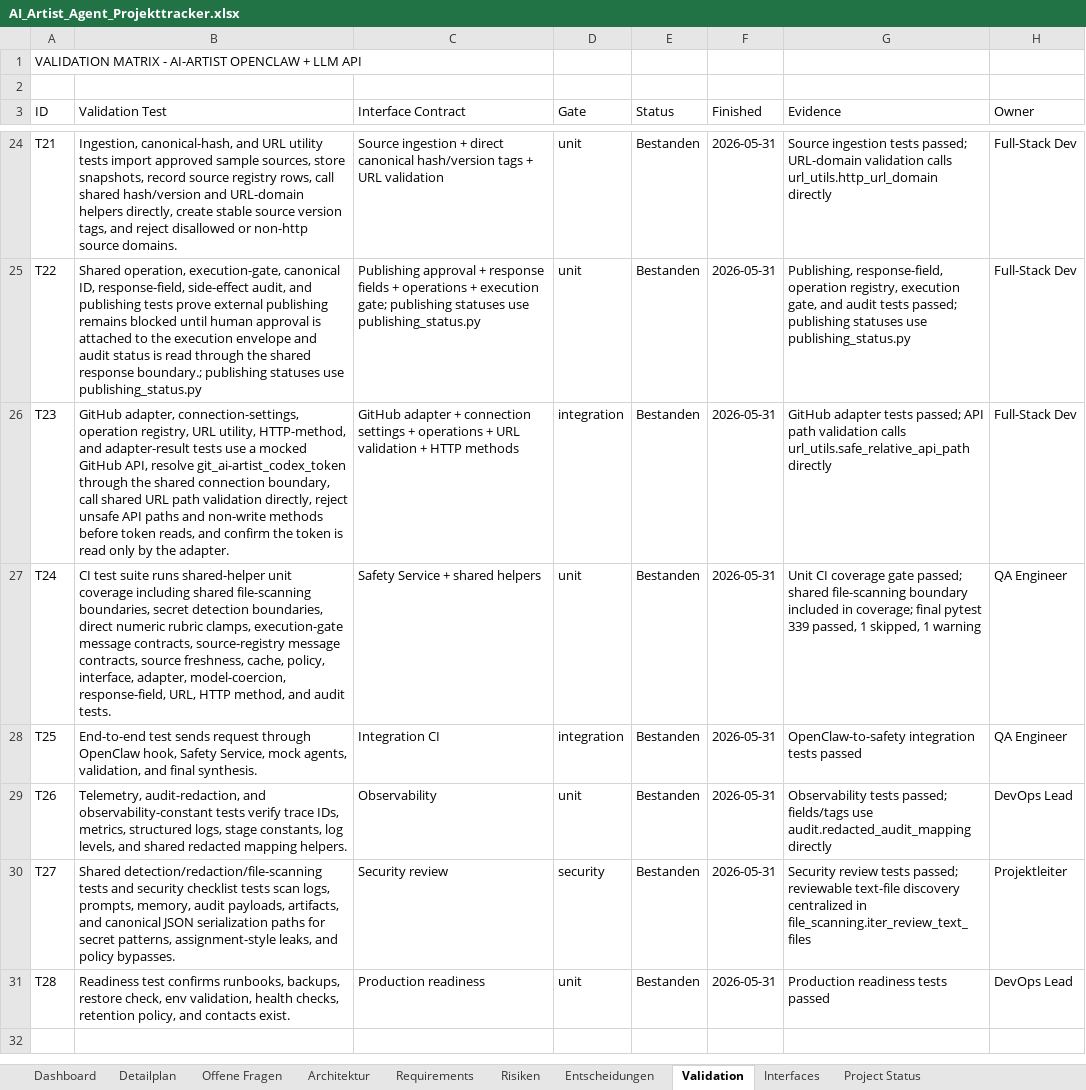
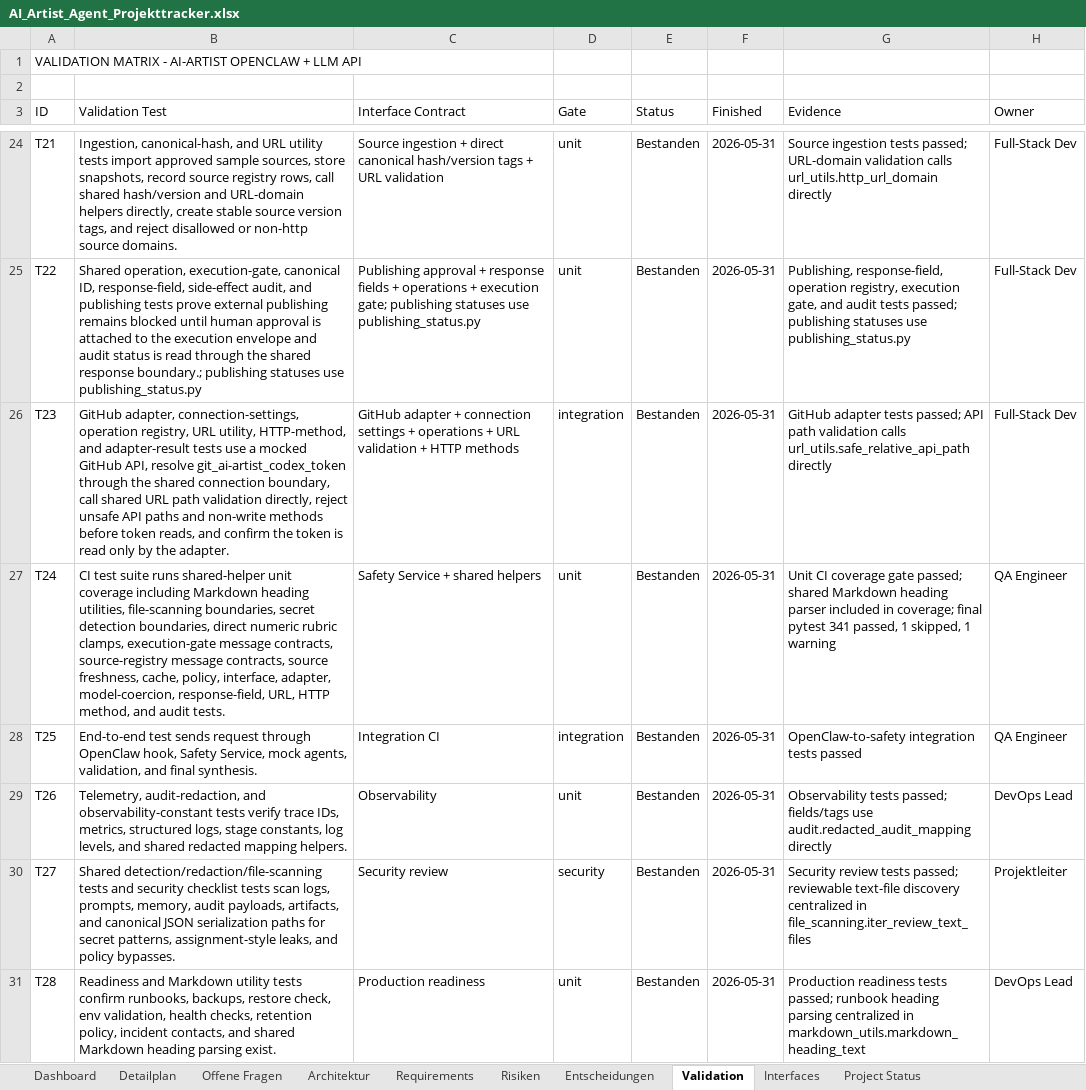
Before and after one commit to artprof964/AI-Artist, an Excel workbook: AI_Artist_Agent_Projekttracker.xlsx, sheet Validation, drawn as a sheet; only a part is shown, gaps mark what is left out; values as stored, in another font and other column widths than the file's, no borders; the diff names each change by its address in the sheet, - before the commit and + after, or states it on an @@ line.

```diff
--- a/AI_Artist_Agent_Projekttracker.xlsx (sheet Validation)
+++ b/AI_Artist_Agent_Projekttracker.xlsx (sheet Validation)
-B27 (Validation Test): …coverage including shared file-scanning boundaries,…
+B27 (Validation Test): …coverage including Markdown heading utilities, file-scanning boundaries,…
-G27 (Evidence): …passed; shared file-scanning boundary included in coverage; final pytest 339 passed, 1…
+G27 (Evidence): …passed; shared Markdown heading parser included in coverage; final pytest 341 passed, 1…
-B31 (Validation Test): Readiness test confirms runbooks, backups, restore check, env validation, health checks, retention policy, and contacts exist.
+B31 (Validation Test): Readiness and Markdown utility tests confirm runbooks, backups, restore check, env validation, health checks, retention policy, incident contacts, and shared Markdown heading parsing exist.
-G31 (Evidence): …readiness tests passed
+G31 (Evidence): …readiness tests passed; runbook heading parsing centralized in markdown_utils.markdown_heading_text
```
Also changed, not shown: sheet Detailplan, sheet Project Status, 10 other files.
